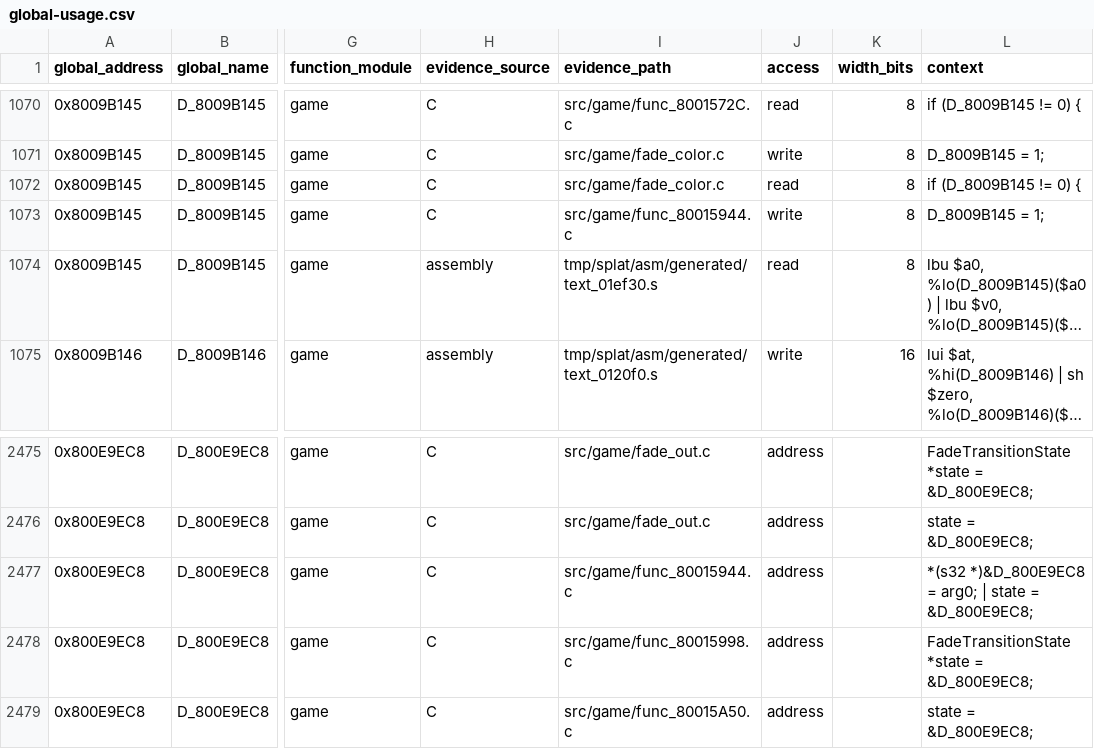
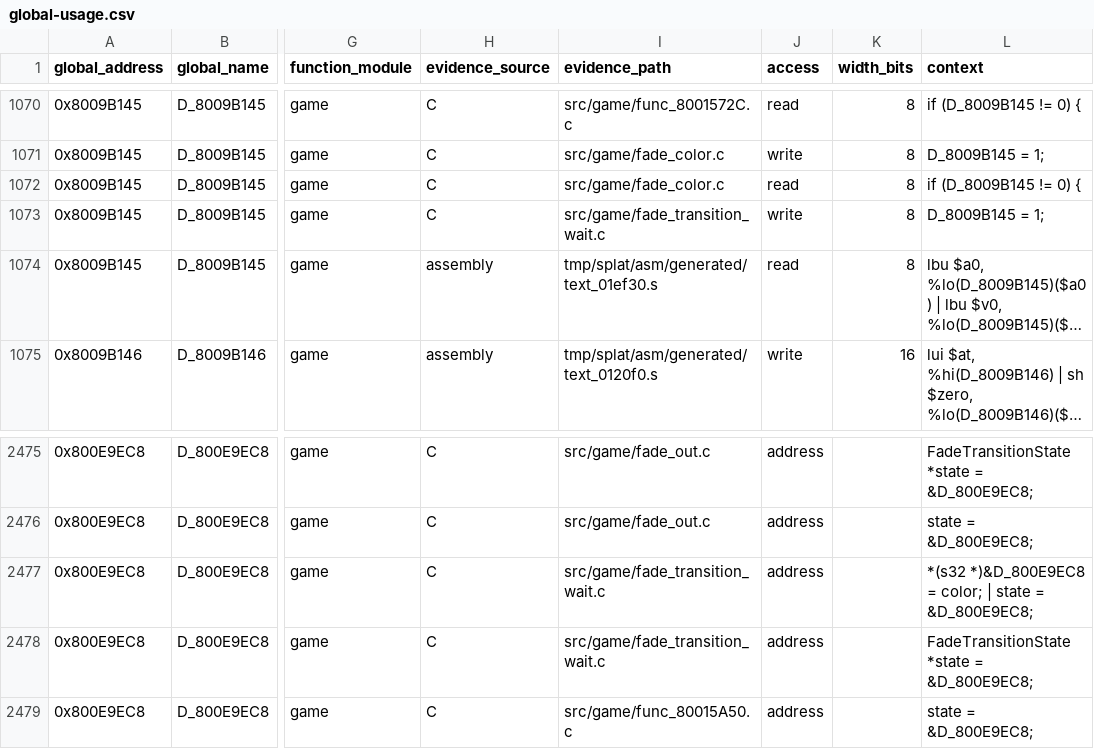
Before and after one commit to MaChInEgUn3/memories-decomp, a CSV file: notes/global-usage.csv, drawn as a sheet; only a part is shown, gaps mark what is left out; long unchanged cells end in …; the diff names each change by its address in the sheet, - before the commit and + after, or states it on an @@ line.

Commit message:
Coalesce fade transition wait helpers (#134)
Groups the special fade-out setup and the transition wait loop into
src/game/fade_transition_wait.c.

The pair spans 0x80015944 through 0x80015998 with sizes totalling 0x94,
exactly the span to func_800159D8. Both boundaries are profile-forced: the
group is the only run of gcc_2_8_1_g8_split functions in the surrounding
gcc_2_8_1_g8 region, with Fade_StartOut below and func_800159D8 above.

Both members are defined in address order and continue to use the shared
FadeTransitionState declarations from fade.h, so no new type surface is
introduced.

Byte-identical reorganisation; CI reproduced SHA-256
84a54ed74f3d0edd6d81380839f7e4ef5bfb21ecea18be9a062bd6bfa5a45c88 with matching
C unchanged at 0x18514 bytes.

Part of #39.

```diff
--- a/notes/global-usage.csv
+++ b/notes/global-usage.csv
-I1073 (evidence_path): src/game/func_80015944.c
+I1073 (evidence_path): src/game/fade_transition_wait.c
-I2477 (evidence_path): src/game/func_80015944.c
+I2477 (evidence_path): src/game/fade_transition_wait.c
-L2477 (context): …*)&D_800E9EC8 = arg0; | state…
+L2477 (context): …*)&D_800E9EC8 = color; | state…
-I2478 (evidence_path): src/game/func_80015998.c
+I2478 (evidence_path): src/game/fade_transition_wait.c
```
Also changed, not shown: 3 other files.
